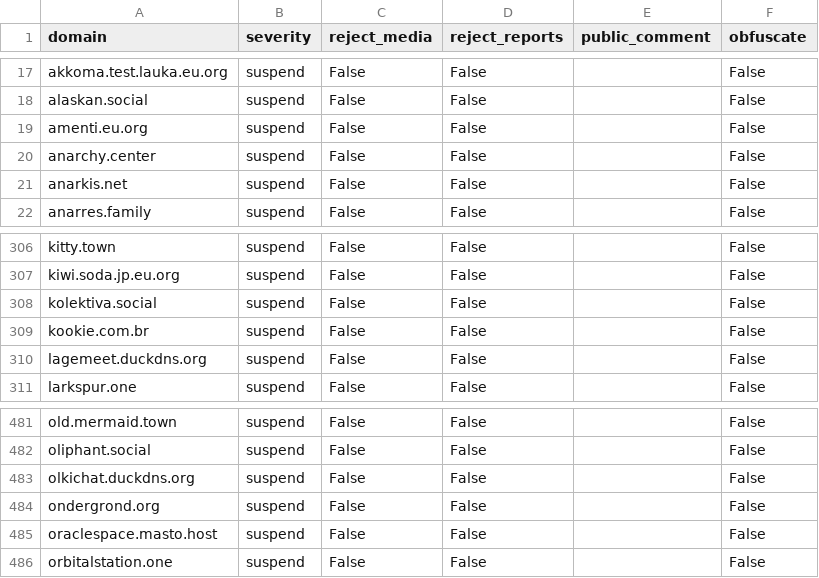
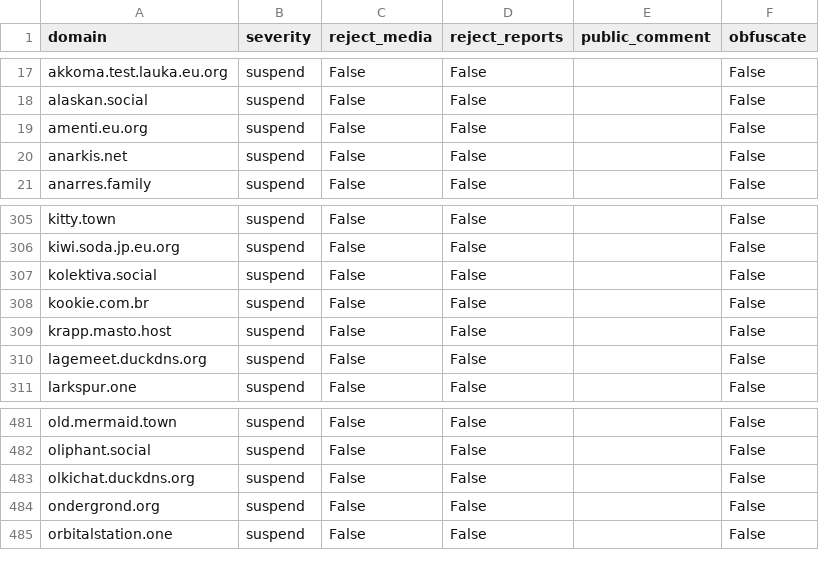
Before and after one commit to kromonos/fedi-health, a CSV file: _unified_tier1_blocklist.csv, drawn as a sheet; only a part is shown, gaps mark what is left out; removed rows and columns are numbered as before the commit, all else as after; the diff names each change by its address in the sheet, - before the commit and + after, or states it on an @@ line.

```diff
--- a/_unified_tier1_blocklist.csv
+++ b/_unified_tier1_blocklist.csv
-row 20: anarchy.center | suspend | False | False |  | False
+row 309: krapp.masto.host | suspend | False | False |  | False
-row 485: oraclespace.masto.host | suspend | False | False |  | False
```
Also changed, not shown: _unified_tier2_blocklist.csv, _unified_tier3_blocklist.csv.
